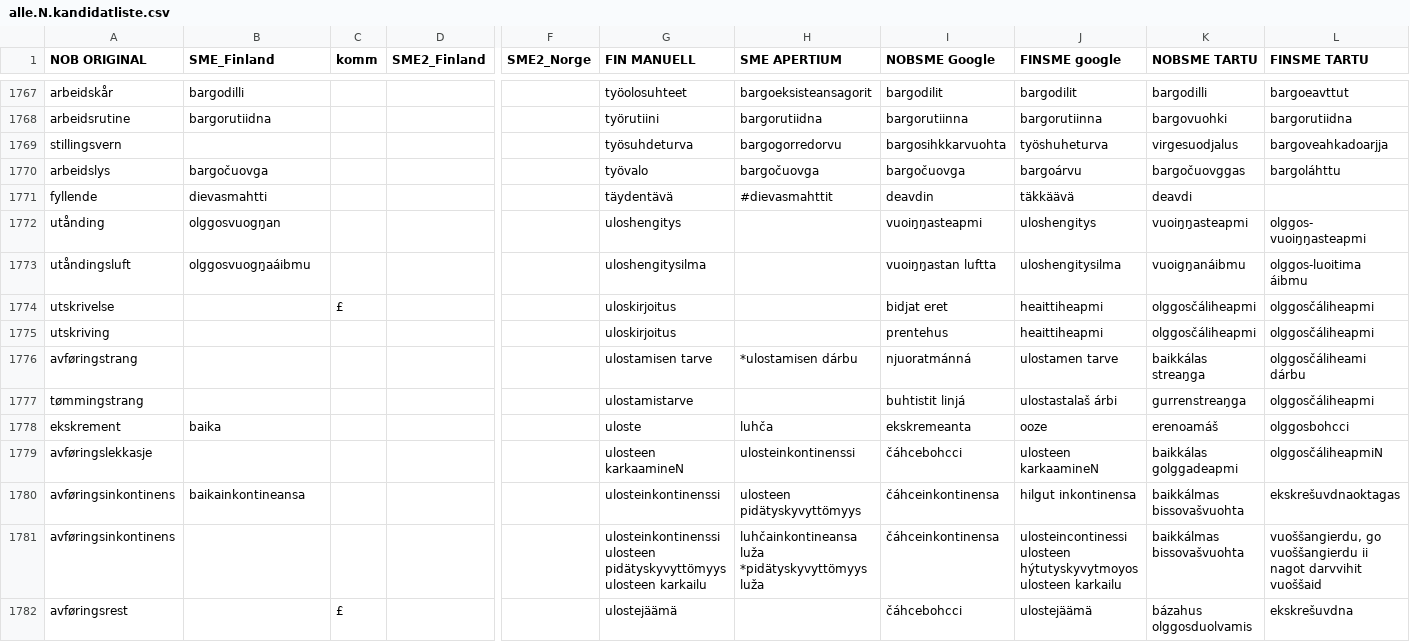
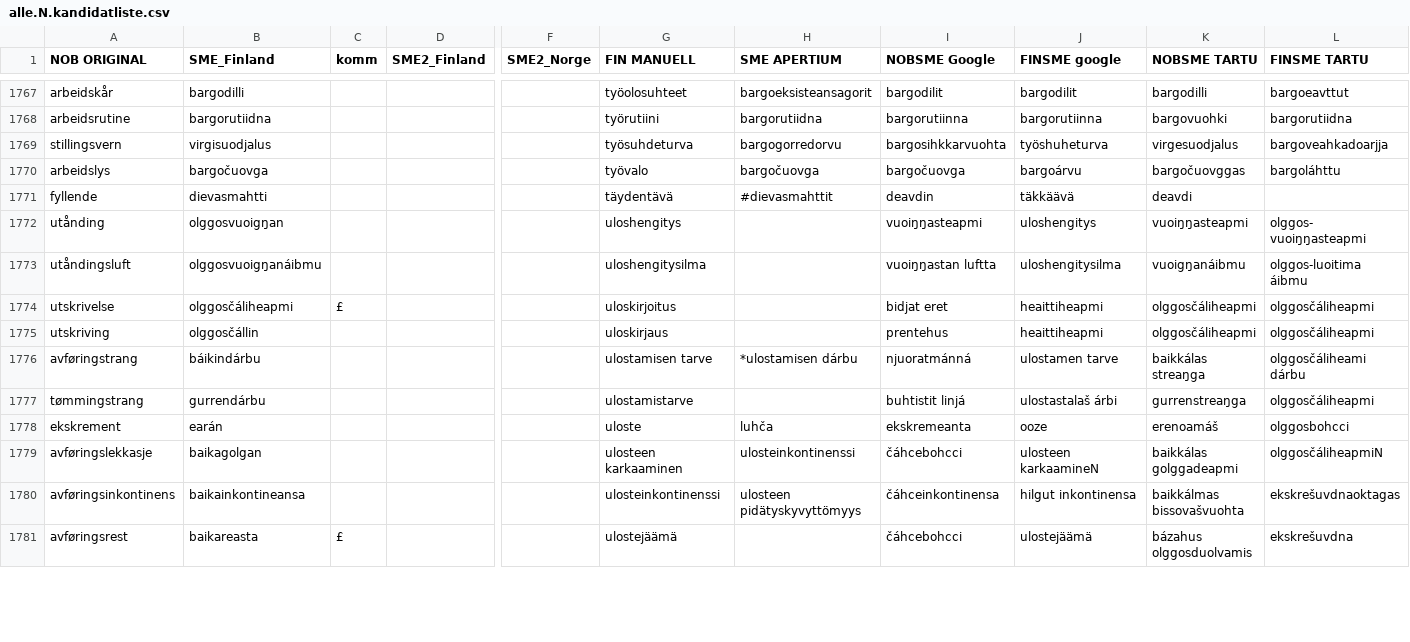
Before and after one commit to giellalt/term-sme-x-nursing, a CSV file: materiale/norsk/grunnleggende_sykepleie/alle.N.kandidatliste.csv, drawn as a sheet; only a part is shown, gaps mark what is left out; removed rows and columns are numbered as before the commit, all else as after; rows hold the shown columns only; the diff covers the shown part only; the diff names each change by its address in the sheet, - before the commit and + after, or states it on an @@ line.

```diff
--- a/materiale/norsk/grunnleggende_sykepleie/alle.N.kandidatliste.csv
+++ b/materiale/norsk/grunnleggende_sykepleie/alle.N.kandidatliste.csv
-B1769 (SME_Finland): (empty)
+B1769 (SME_Finland): virgisuodjalus
-B1772 (SME_Finland): olggosvuogŋan
+B1772 (SME_Finland): olggosvuoigŋan
-B1773 (SME_Finland): olggosvuogŋaáibmu
+B1773 (SME_Finland): olggosvuoigŋanáibmu
-B1774 (SME_Finland): (empty)
+B1774 (SME_Finland): olggosčáliheapmi
-B1775 (SME_Finland): (empty)
+B1775 (SME_Finland): olggosčállin
-G1775 (FIN MANUELL): uloskirjoitus
+G1775 (FIN MANUELL): uloskirjaus
-B1776 (SME_Finland): (empty)
+B1776 (SME_Finland): báikindárbu
-B1777 (SME_Finland): (empty)
+B1777 (SME_Finland): gurrendárbu
-B1778 (SME_Finland): baika
+B1778 (SME_Finland): earán
-B1779 (SME_Finland): (empty)
+B1779 (SME_Finland): baikagolgan
-G1779 (FIN MANUELL): ulosteen karkaamineN
+G1779 (FIN MANUELL): ulosteen karkaaminen
-row 1781: avføringsinkontinens |  |  |  |  | ulosteinkontinenssi ulosteen pidätyskyvyttömyys ulosteen karkailu | luhčainkontineansa luža *pidätyskyvyttömyys luža | čáhceinkontinensa | ulosteincontinessi ulosteen hýtutyskyvytmoyos ulosteen karkailu | baikkálmas bissovašvuohta | vuoššangierdu, go vuoššangierdu ii nagot darvvihit vuoššaid
-B1781 (SME_Finland): (empty)
+B1781 (SME_Finland): baikareasta
```
Also changed, not shown: 2 removed rows and 47 edited cells elsewhere in this file.
